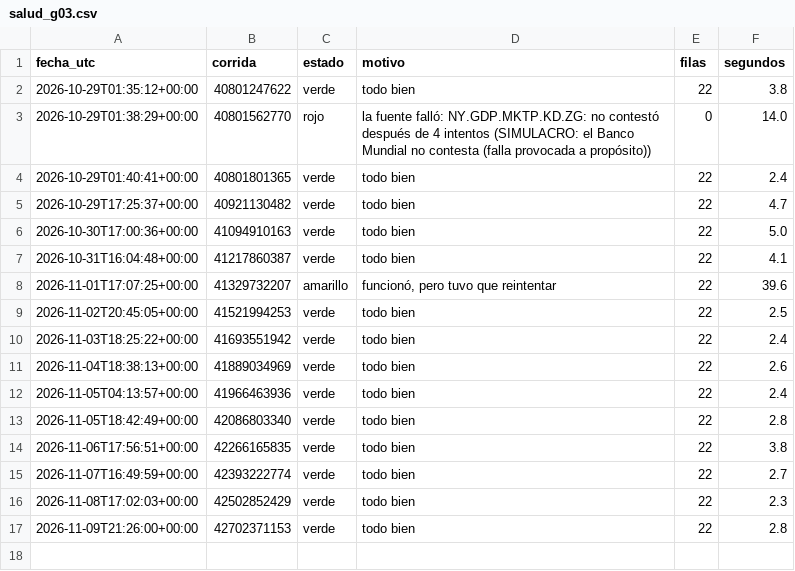
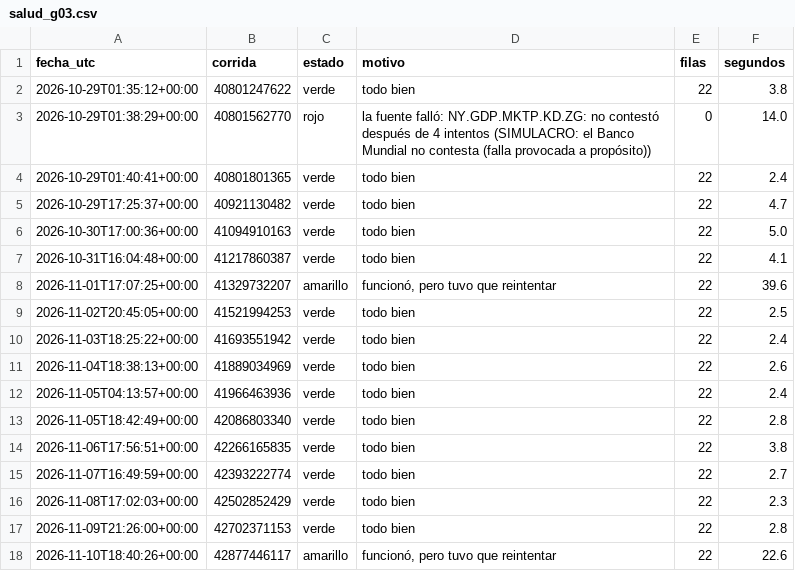
Before and after one commit to uide-programacion-inteligencia-mercados/observatorio-g03, a CSV file: logs/salud_g03.csv, drawn as a sheet.

Commit message:
Corrida 31 del 2026-11-10 (success)

```diff
--- a/logs/salud_g03.csv
+++ b/logs/salud_g03.csv
@@ -17 +17,2 @@ fecha_utc,corrida,estado,motivo,filas,segundos
 2026-11-09T21:26:00+00:00,42702371153,verde,todo bien,22,2.8
+2026-11-10T18:40:26+00:00,42877446117,amarillo,"funcionó, pero tuvo que reintentar",22,22.6
```
Also changed, not shown: 2 other files.
